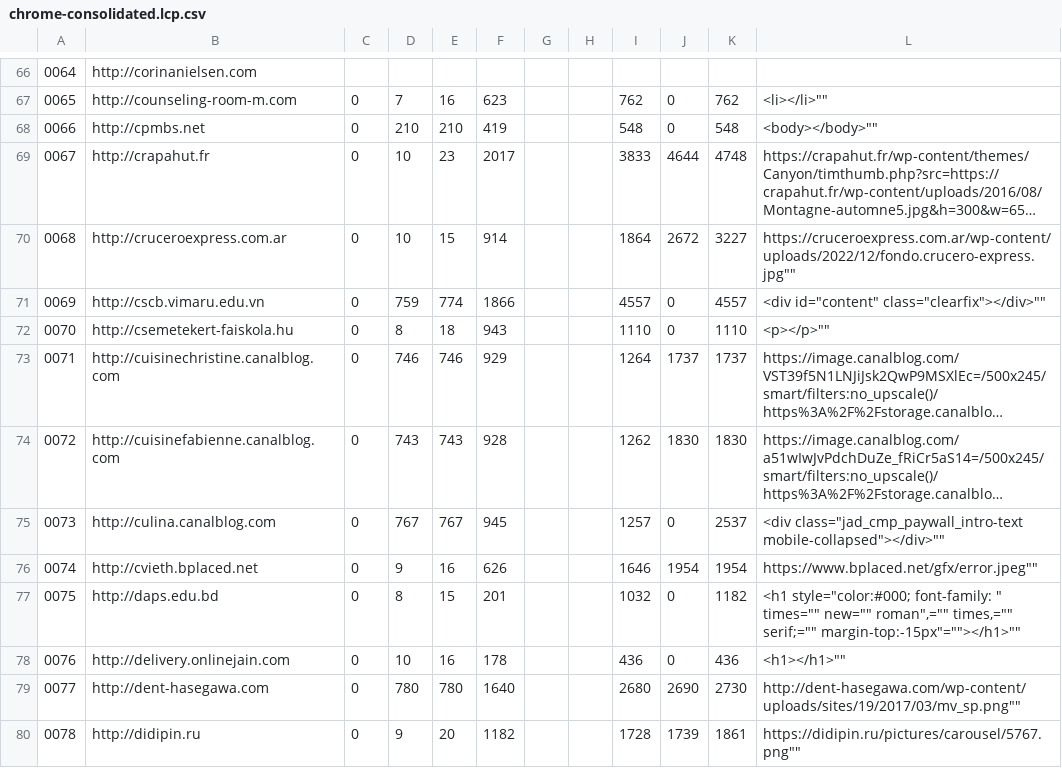
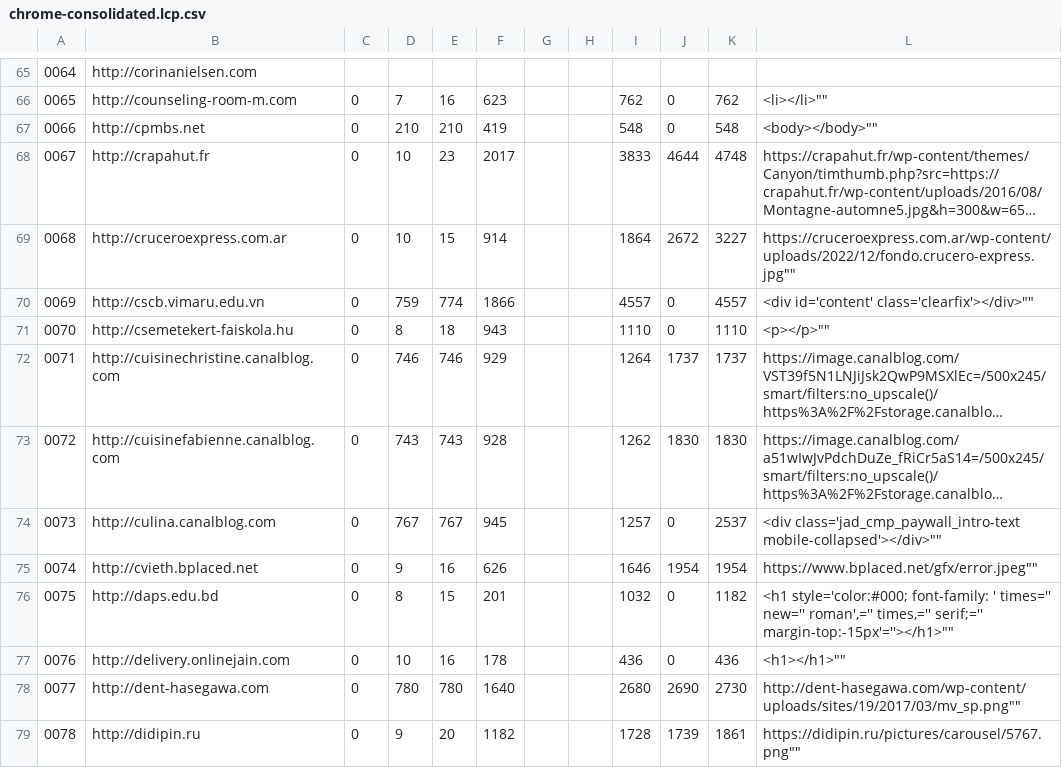
Before and after one commit to bdekoz/mozilla-data-sitelists, a CSV file: results/20240812-android-pixel-8/980x1864/chrome-consolidated.lcp.csv, drawn as a sheet; only a part is shown, gaps mark what is left out; long unchanged cells end in …; addresses are those after the commit; the diff covers the shown part only; the diff names each change by its address in the sheet, - before the commit and + after, or states it on an @@ line.

```diff
--- a/results/20240812-android-pixel-8/980x1864/chrome-consolidated.lcp.csv
+++ b/results/20240812-android-pixel-8/980x1864/chrome-consolidated.lcp.csv
-L70: <div id="content" class="clearfix"></div>""
+L70: <div id='content' class='clearfix'></div>""
-L74: <div class="jad_cmp_paywall_intro-text mobile-collapsed"></div>""
+L74: <div class='jad_cmp_paywall_intro-text mobile-collapsed'></div>""
-L76: <h1 style="color:#000; font-family: " times="" new="" roman",="" times,="" serif;="" margin-top:-15px"=""></h1>""
+L76: <h1 style='color:#000; font-family: ' times='' new='' roman',='' times,='' serif;='' margin-top:-15px'=''></h1>""
```
Also changed, not shown: 1 removed row and 67 edited cells elsewhere in this file, results/20240812-android-pixel-8/414x740/fenix-consolidated.lcp.csv.
